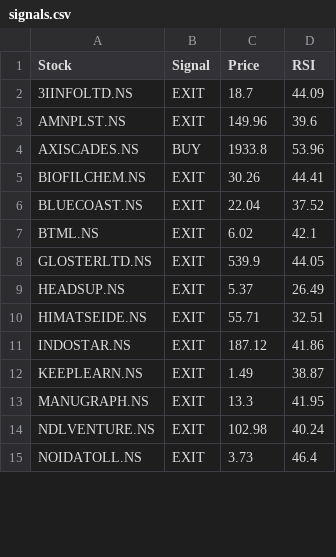
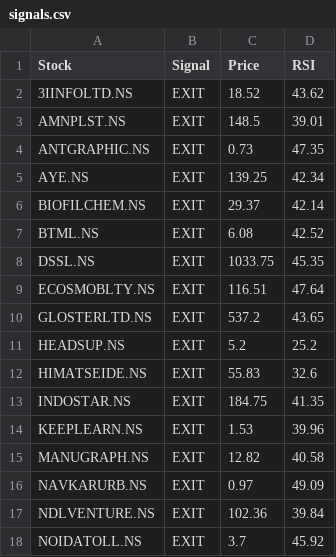
Before and after one commit to puravimohta15/NSE_Stock_Tracker, a CSV file: data/signals.csv, drawn as a sheet; only a part is shown; the diff covers the shown part only.

```diff
--- a/data/signals.csv
+++ b/data/signals.csv
@@ -1,15 +1,18 @@
 Stock,Signal,Price,RSI
-3IINFOLTD.NS,EXIT,18.7,44.09
-AMNPLST.NS,EXIT,149.96,39.6
-AXISCADES.NS,BUY,1933.8,53.96
-BIOFILCHEM.NS,EXIT,30.26,44.41
-BLUECOAST.NS,EXIT,22.04,37.52
-BTML.NS,EXIT,6.02,42.1
-GLOSTERLTD.NS,EXIT,539.9,44.05
-HEADSUP.NS,EXIT,5.37,26.49
-HIMATSEIDE.NS,EXIT,55.71,32.51
-INDOSTAR.NS,EXIT,187.12,41.86
-KEEPLEARN.NS,EXIT,1.49,38.87
-MANUGRAPH.NS,EXIT,13.3,41.95
-NDLVENTURE.NS,EXIT,102.98,40.24
-NOIDATOLL.NS,EXIT,3.73,46.4
+3IINFOLTD.NS,EXIT,18.52,43.62
+AMNPLST.NS,EXIT,148.5,39.01
+ANTGRAPHIC.NS,EXIT,0.73,47.35
+AYE.NS,EXIT,139.25,42.34
+BIOFILCHEM.NS,EXIT,29.37,42.14
+BTML.NS,EXIT,6.08,42.52
+DSSL.NS,EXIT,1033.75,45.35
+ECOSMOBLTY.NS,EXIT,116.51,47.64
+GLOSTERLTD.NS,EXIT,537.2,43.65
+HEADSUP.NS,EXIT,5.2,25.2
+HIMATSEIDE.NS,EXIT,55.83,32.6
+INDOSTAR.NS,EXIT,184.75,41.35
+KEEPLEARN.NS,EXIT,1.53,39.96
+MANUGRAPH.NS,EXIT,12.82,40.58
+NAVKARURB.NS,EXIT,0.97,49.09
+NDLVENTURE.NS,EXIT,102.36,39.84
+NOIDATOLL.NS,EXIT,3.7,45.92
```
Also changed, not shown: 7 added rows, 1 removed row and 18 edited cells elsewhere in this file.
